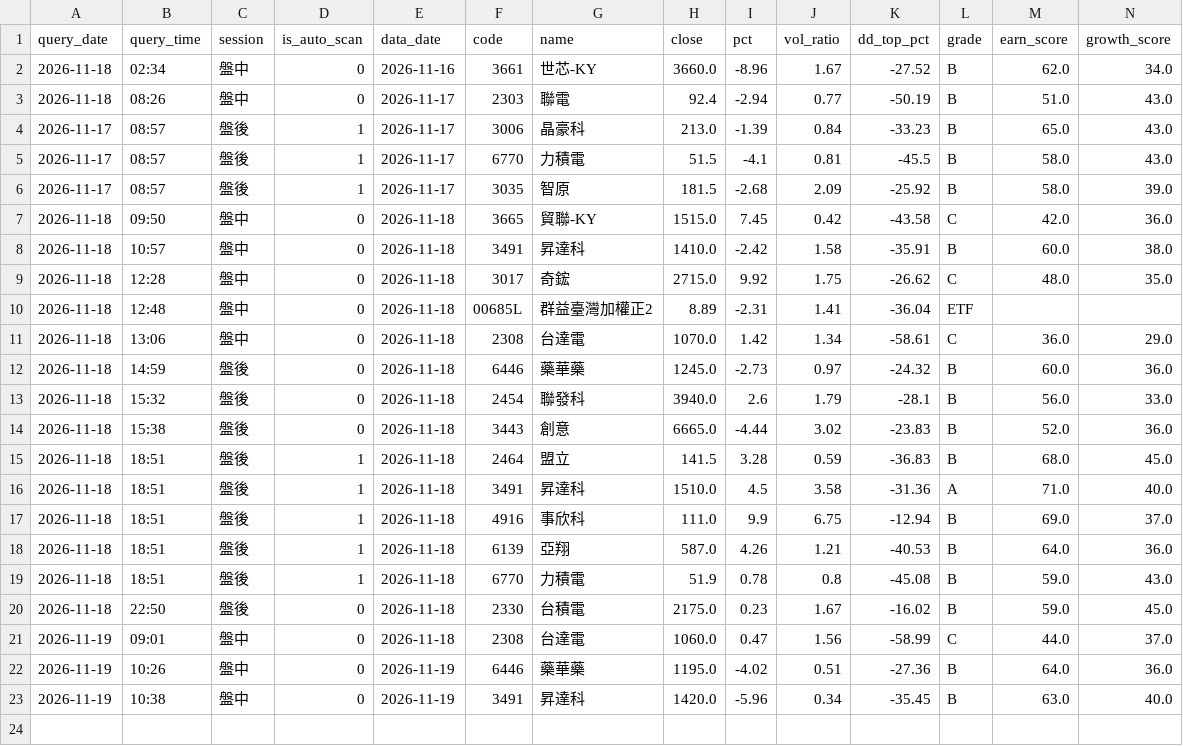
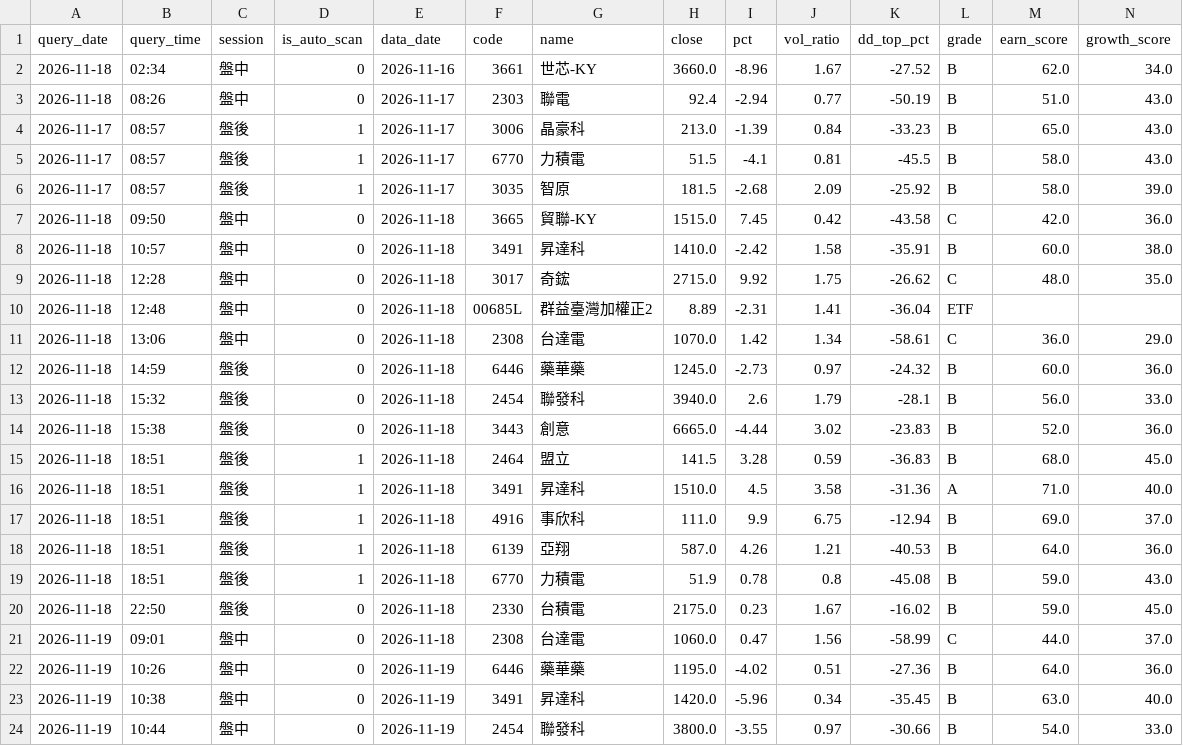
Before and after one commit to bios12-huang/stock-report-pages, a CSV file: data/query_history.csv, drawn as a sheet; only a part is shown; rows hold the shown columns only; the diff names each change by its address in the sheet, - before the commit and + after, or states it on an @@ line.

Commit message:
log 2454 (2026-11-19 盤中)

```diff
--- a/data/query_history.csv
+++ b/data/query_history.csv
+row 24: 2026-11-19 | 10:44 | 盤中 | 0 | 2026-11-19 | 2454 | 聯發科 | 3800.0 | -3.55 | 0.97 | -30.66 | B | 54.0 | 33.0
```
